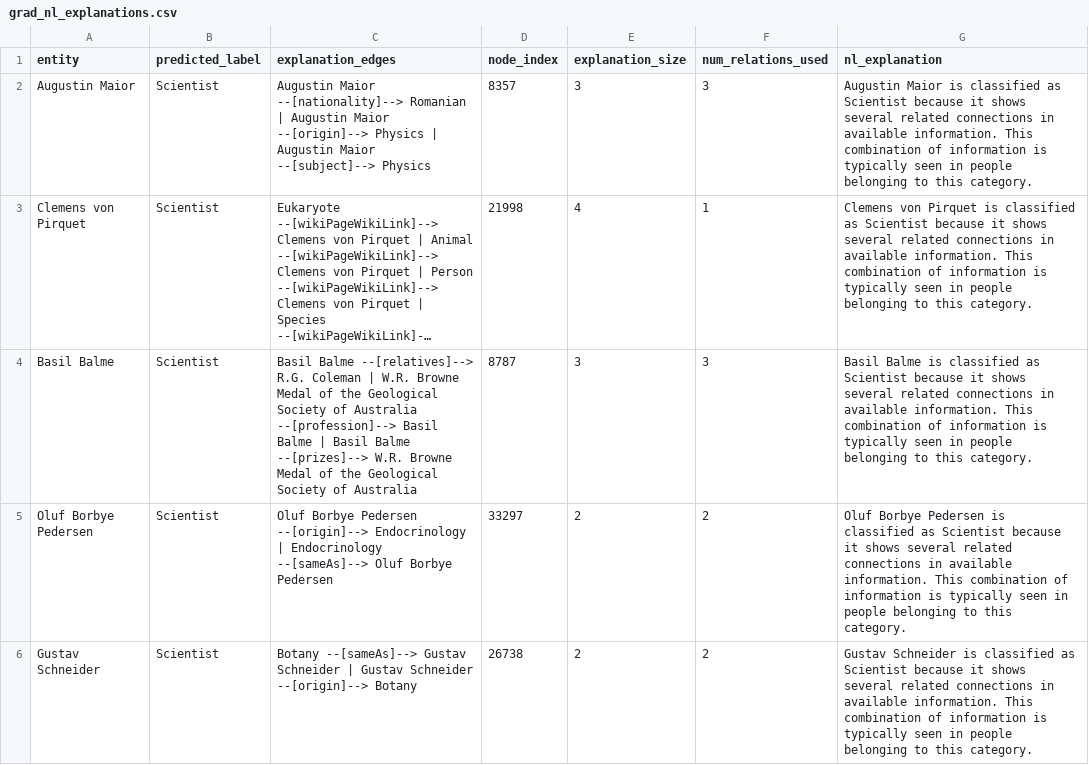
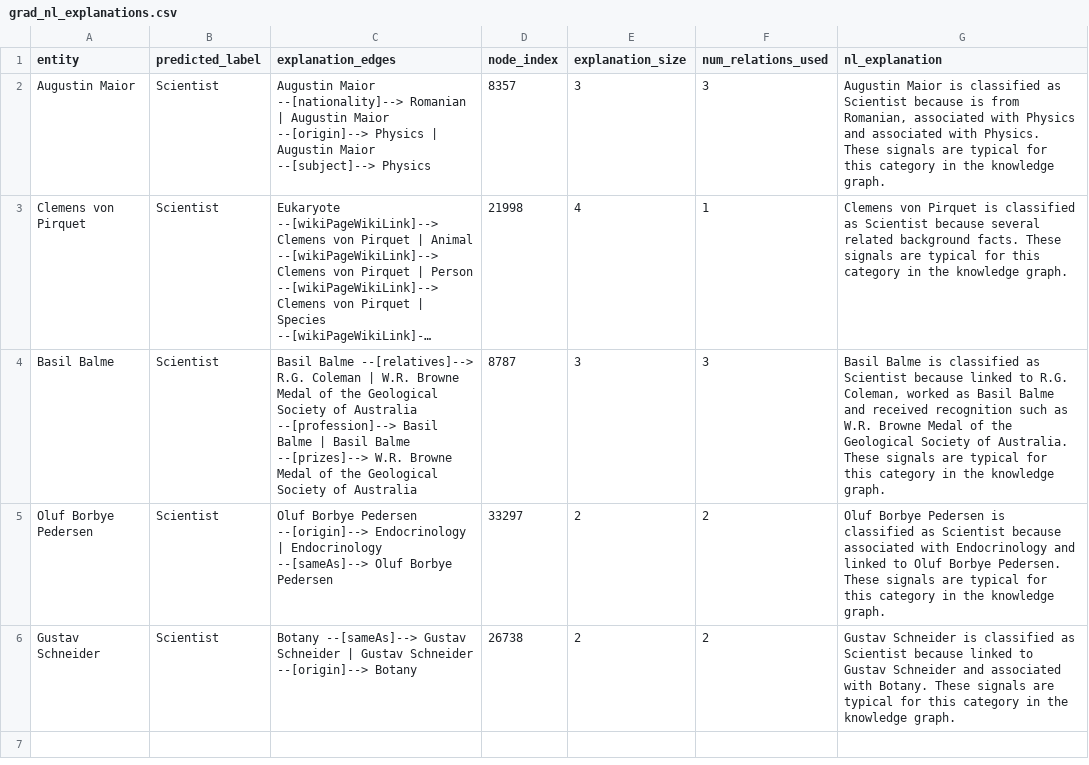
Before and after one commit to Harshil-7/xai-mini, a CSV file: results/tables/grad_nl_explanations.csv, drawn as a sheet; long unchanged cells end in …; the diff names each change by its address in the sheet, - before the commit and + after, or states it on an @@ line.

```diff
--- a/results/tables/grad_nl_explanations.csv
+++ b/results/tables/grad_nl_explanations.csv
-G2 (nl_explanation): …Scientist because it shows several related connections in available information. This combination of information is typically seen in people belonging to this category.
+G2 (nl_explanation): …Scientist because is from Romanian, associated with Physics and associated with Physics. These signals are typical for this category in the knowledge graph.
-G3 (nl_explanation): …Scientist because it shows several related connections in available information. This combination of information is typically seen in people belonging to this category.
+G3 (nl_explanation): …Scientist because several related background facts. These signals are typical for this category in the knowledge graph.
-G4 (nl_explanation): …Scientist because it shows several related connections in available information. This combination of information is typically seen in people belonging to this category.
+G4 (nl_explanation): …Scientist because linked to R.G. Coleman, worked as Basil Balme and received recognition such as W.R. Browne Medal of the Geological Society of Australia. These signals are typical for this category in the knowledge graph.
-G5 (nl_explanation): …Scientist because it shows several related connections in available information. This combination of information is typically seen in people belonging to this category.
+G5 (nl_explanation): …Scientist because associated with Endocrinology and linked to Oluf Borbye Pedersen. These signals are typical for this category in the knowledge graph.
-G6 (nl_explanation): …Scientist because it shows several related connections in available information. This combination of information is typically seen in people belonging to this category.
+G6 (nl_explanation): …Scientist because linked to Gustav Schneider and associated with Botany. These signals are typical for this category in the knowledge graph.
```
Also changed, not shown: 2 other files.
